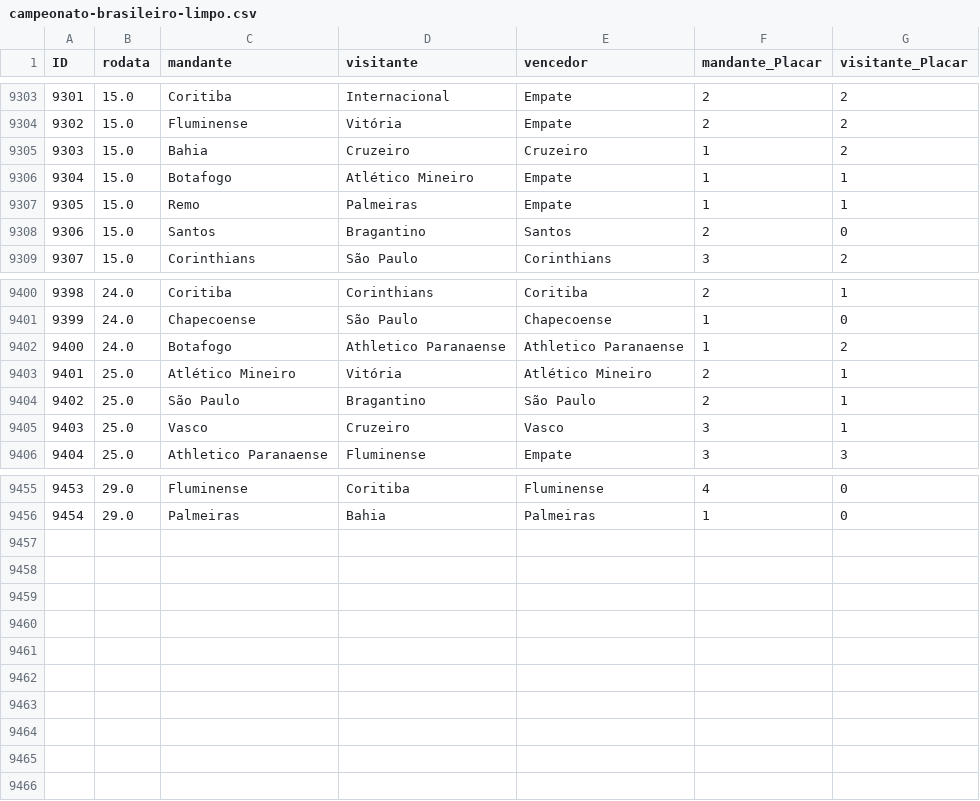
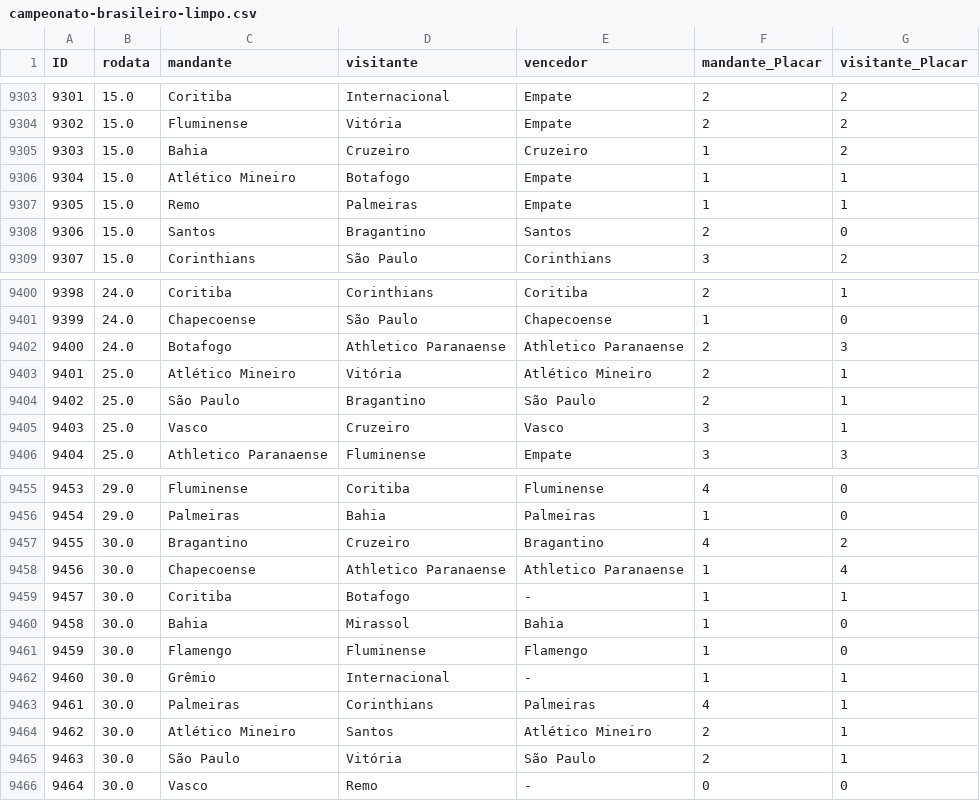
Before and after one commit to mtgr18977/sassamaru-site-br26, a CSV file: datasets/campeonato-brasileiro-limpo.csv, drawn as a sheet; only a part is shown, gaps mark what is left out.

```diff
--- a/datasets/campeonato-brasileiro-limpo.csv
+++ b/datasets/campeonato-brasileiro-limpo.csv
@@ -9305,3 +9305,3 @@ ID,rodata,mandante,visitante,vencedor,mandante_Placar,visitante_Placar
 9303,15.0,Bahia,Cruzeiro,Cruzeiro,1,2
-9304,15.0,Botafogo,Atlético Mineiro,Empate,1,1
+9304,15.0,Atlético Mineiro,Botafogo,Empate,1,1
 9305,15.0,Remo,Palmeiras,Empate,1,1
@@ -9401,3 +9401,3 @@ ID,rodata,mandante,visitante,vencedor,mandante_Placar,visitante_Placar
 9399,24.0,Chapecoense,São Paulo,Chapecoense,1,0
-9400,24.0,Botafogo,Athletico Paranaense,Athletico Paranaense,1,2
+9400,24.0,Botafogo,Athletico Paranaense,Athletico Paranaense,2,3
 9401,25.0,Atlético Mineiro,Vitória,Atlético Mineiro,2,1
@@ -9456 +9456,11 @@ ID,rodata,mandante,visitante,vencedor,mandante_Placar,visitante_Placar
 9454,29.0,Palmeiras,Bahia,Palmeiras,1,0
+9455,30.0,Bragantino,Cruzeiro,Bragantino,4,2
+9456,30.0,Chapecoense,Athletico Paranaense,Athletico Paranaense,1,4
+9457,30.0,Coritiba,Botafogo,-,1,1
+9458,30.0,Bahia,Mirassol,Bahia,1,0
+9459,30.0,Flamengo,Fluminense,Flamengo,1,0
+9460,30.0,Grêmio,Internacional,-,1,1
+9461,30.0,Palmeiras,Corinthians,Palmeiras,4,1
+9462,30.0,Atlético Mineiro,Santos,Atlético Mineiro,2,1
+9463,30.0,São Paulo,Vitória,São Paulo,2,1
+9464,30.0,Vasco,Remo,-,0,0
```
Also changed, not shown: datasets/campeonato-brasileiro-serie-b.csv, 20 other files.
